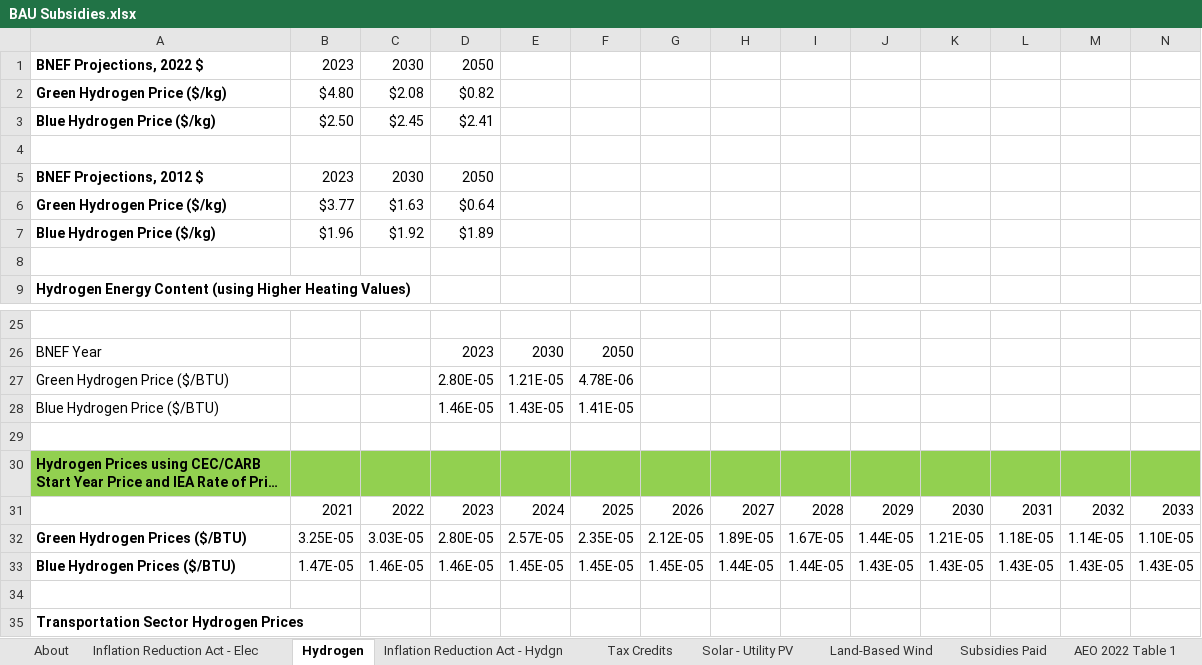
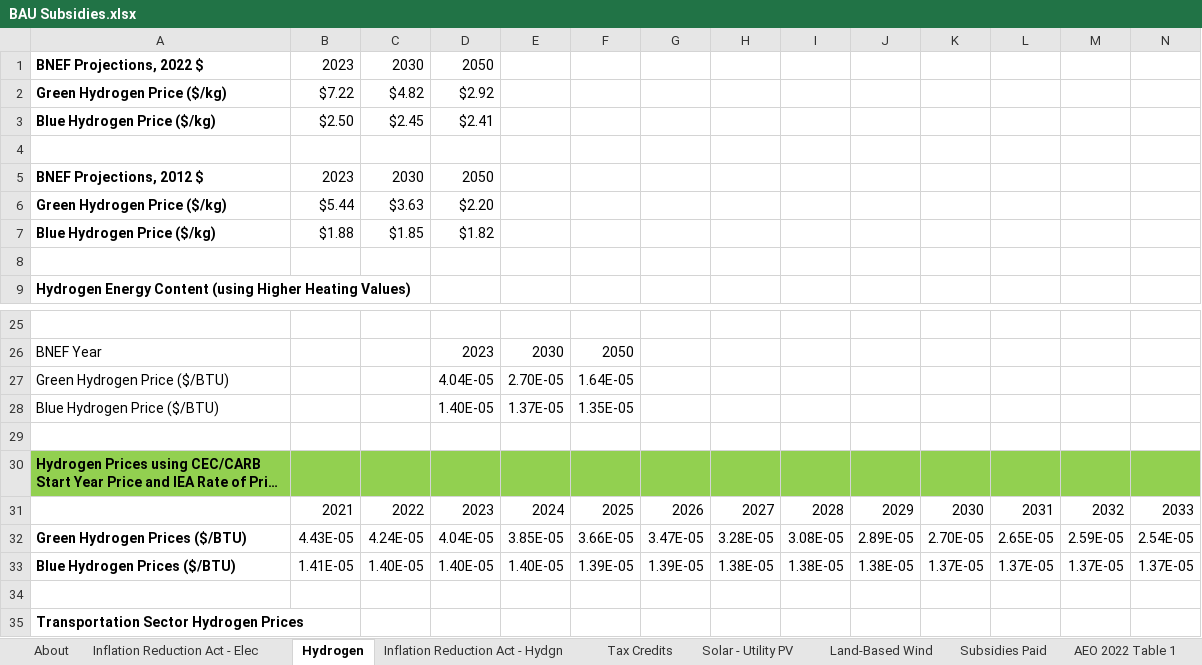
Before and after one commit to EnergyInnovation/eps-oklahoma, an Excel workbook: InputData/fuels/BS/BAU Subsidies.xlsx, sheet Hydrogen, drawn as a sheet; only a part is shown, gaps mark what is left out; long unchanged cells end in …; values as stored, in another font and other column widths than the file's, no borders; removed rows and columns are numbered as before the commit, all else as after; rows hold the shown columns only; the diff names each change by its address in the sheet, - before the commit and + after, or states it on an @@ line.

```diff
--- a/InputData/fuels/BS/BAU Subsidies.xlsx (sheet Hydrogen)
+++ b/InputData/fuels/BS/BAU Subsidies.xlsx (sheet Hydrogen)
-row 2: Green Hydrogen Price ($/kg) | $4.80 | $2.08 | $0.82
+row 2: Green Hydrogen Price ($/kg) | $7.22 | $4.82 | $2.92
-row 6: Green Hydrogen Price ($/kg) | $3.77 | $1.63 | $0.64
-row 7: Blue Hydrogen Price ($/kg) | $1.96 | $1.92 | $1.89
+row 6: Green Hydrogen Price ($/kg) | $5.44 | $3.63 | $2.20
+row 7: Blue Hydrogen Price ($/kg) | $1.88 | $1.85 | $1.82
-row 27: Green Hydrogen Price ($/BTU) |  |  | 2.80E-05 | 1.21E-05 | 4.78E-06
-row 28: Blue Hydrogen Price ($/BTU) |  |  | 1.46E-05 | 1.43E-05 | 1.41E-05
+row 27: Green Hydrogen Price ($/BTU) |  |  | 4.04E-05 | 2.70E-05 | 1.64E-05
+row 28: Blue Hydrogen Price ($/BTU) |  |  | 1.40E-05 | 1.37E-05 | 1.35E-05
-row 32: Green Hydrogen Prices ($/BTU) | 3.25E-05 | 3.03E-05 | 2.80E-05 | 2.57E-05 | 2.35E-05 | 2.12E-05 | 1.89E-05 | 1.67E-05 | 1.44E-05 | 1.21E-05 | 1.18E-05 | 1.14E-05 | 1.10E-05
-row 33: Blue Hydrogen Prices ($/BTU) | 1.47E-05 | 1.46E-05 | 1.46E-05 | 1.45E-05 | 1.45E-05 | 1.45E-05 | 1.44E-05 | 1.44E-05 | 1.43E-05 | 1.43E-05 | 1.43E-05 | 1.43E-05 | 1.43E-05
+row 32: Green Hydrogen Prices ($/BTU) | 4.43E-05 | 4.24E-05 | 4.04E-05 | 3.85E-05 | 3.66E-05 | 3.47E-05 | 3.28E-05 | 3.08E-05 | 2.89E-05 | 2.70E-05 | 2.65E-05 | 2.59E-05 | 2.54E-05
+row 33: Blue Hydrogen Prices ($/BTU) | 1.41E-05 | 1.40E-05 | 1.40E-05 | 1.40E-05 | 1.39E-05 | 1.39E-05 | 1.38E-05 | 1.38E-05 | 1.38E-05 | 1.37E-05 | 1.37E-05 | 1.37E-05 | 1.37E-05
```
Also changed, not shown: sheet Inflation Reduction Act - Hydgn, sheet BS-BSfTFpEUP-industry, sheet BS-BSfTFpEUP-transportation, sheet BS-BSfTFpEUP-electricity, sheet About, formulas that keep their value, InputData/ccs/BCS/BAU CCS Subsidy.xlsx, 7 other files.
